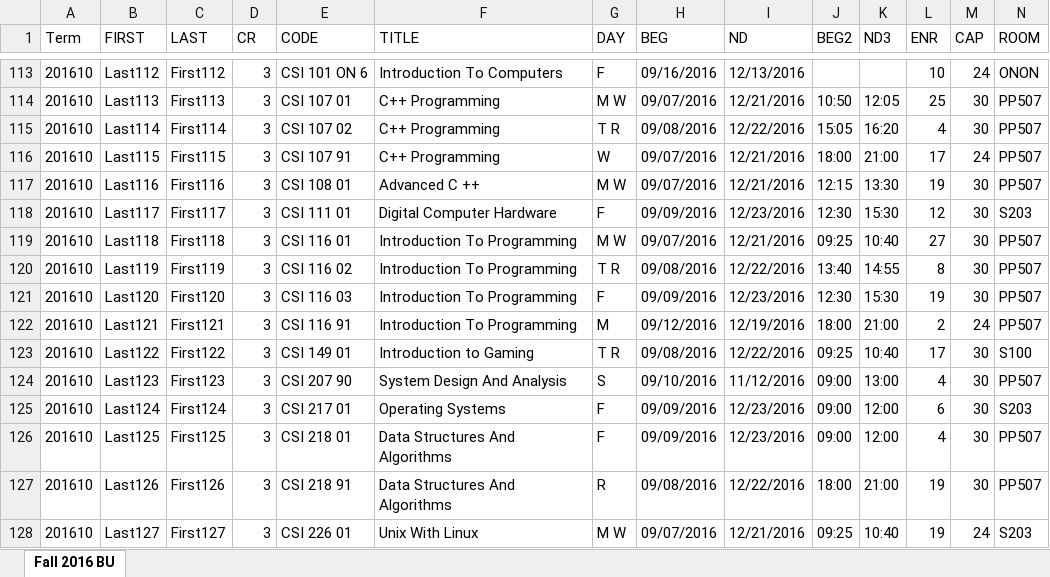
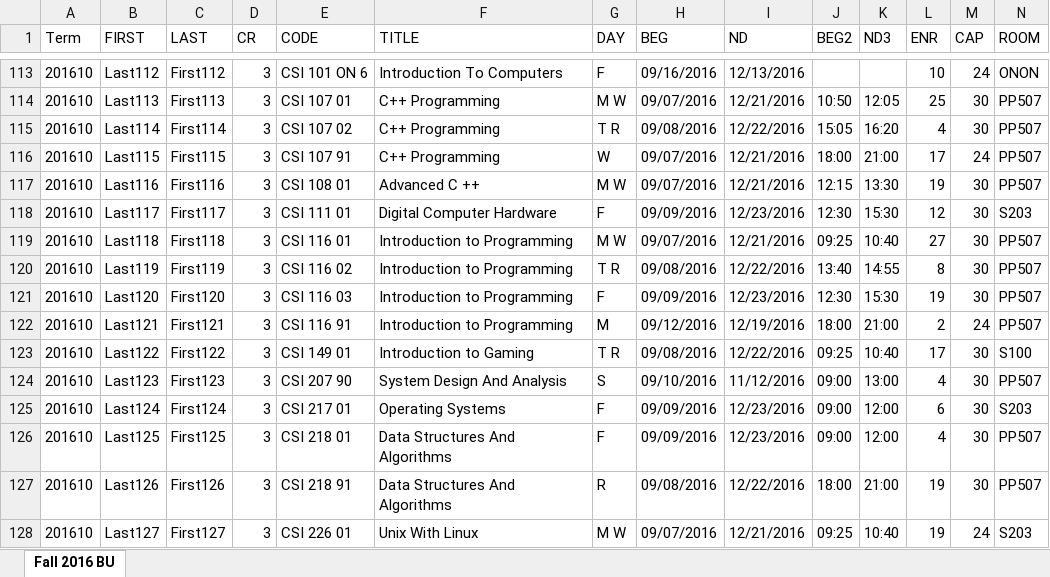
Before and after one commit to QC-Computer-Club/OkQCProject, an Excel workbook: Prof Progs Schedule Fall2016.xlsx, sheet Fall 2016 BU, drawn as a sheet; only a part is shown, gaps mark what is left out; values as stored, in another font and other column widths than the file's, no borders; table styles not drawn; the diff names each change by its address in the sheet, - before the commit and + after, or states it on an @@ line.

```diff
--- a/Prof Progs Schedule Fall2016.xlsx (sheet Fall 2016 BU)
+++ b/Prof Progs Schedule Fall2016.xlsx (sheet Fall 2016 BU)
-F119:F122 (TITLE): Introduction To Programming
+F119:F122 (TITLE): Introduction to Programming
```
Also changed, not shown: 5 other files.
